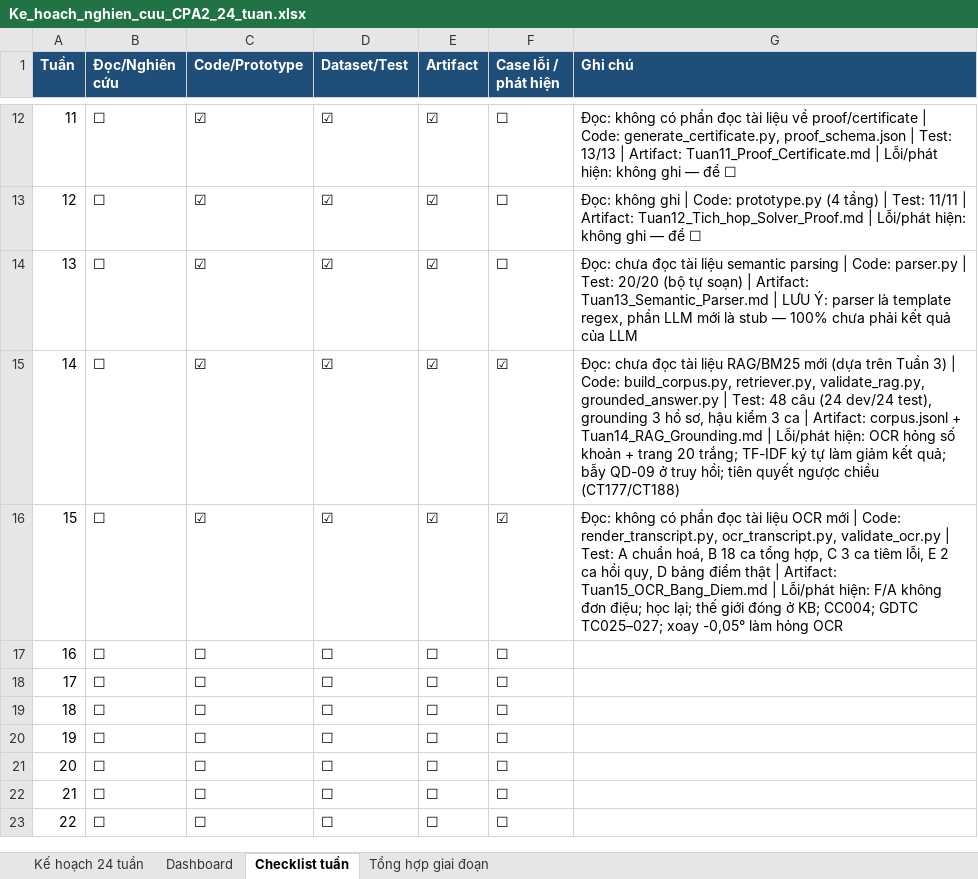
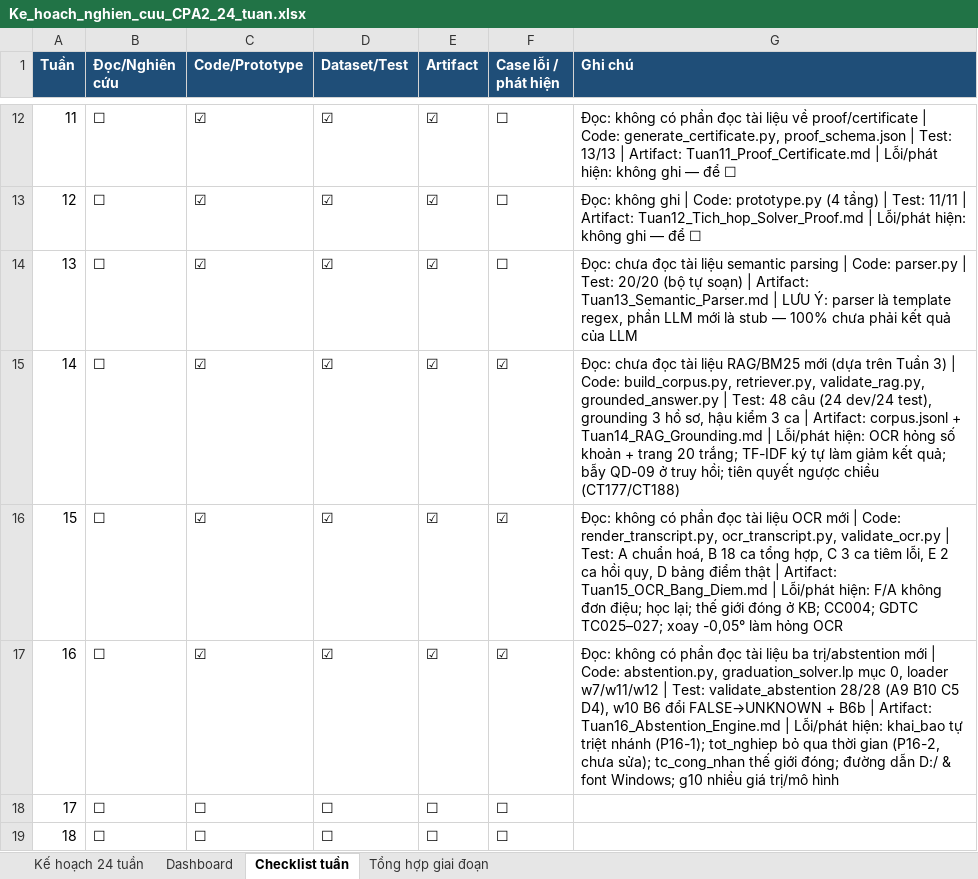
Before and after one commit to chungtanloi/LVTN, an Excel workbook: Ke_hoach_nghien_cuu_CPA2_24_tuan.xlsx, sheet Checklist tuần, drawn as a sheet; only a part is shown, gaps mark what is left out; the shorter side is filled out with more unchanged rows; values as stored, in another font and other column widths than the file's, no borders; the diff names each change by its address in the sheet, - before the commit and + after, or states it on an @@ line.

```diff
--- a/Ke_hoach_nghien_cuu_CPA2_24_tuan.xlsx (sheet Checklist tuần)
+++ b/Ke_hoach_nghien_cuu_CPA2_24_tuan.xlsx (sheet Checklist tuần)
-C17 (Code/Prototype): ☐
+C17 (Code/Prototype): ☑
-D17 (Dataset/Test): ☐
+D17 (Dataset/Test): ☑
-E17 (Artifact): ☐
+E17 (Artifact): ☑
-F17 (Case lỗi / phát hiện): ☐
+F17 (Case lỗi / phát hiện): ☑
-G17 (Ghi chú): (empty)
+G17 (Ghi chú): Đọc: không có phần đọc tài liệu ba trị/abstention mới | Code: abstention.py, graduation_solver.lp mục 0, loader w7/w11/w12 | Test: validate_abstention 28/28 (A9 B10 C5 D4), w10 B6 đổi FALSE→UNKNOWN + B6b | Artifact: Tuan16_Abstention_Engine.md | Lỗi/phát hiện: khai_bao tự triệt nhánh (P16-1); tot_nghiep bỏ qua thời gian (P16-2, chưa sửa); tc_cong_nhan thế giới đóng; đường dẫn D:/ & font Windows; g10 nhiều giá trị/mô hình
```
Also changed, not shown: sheet Kế hoạch 24 tuần, 19 other files.
